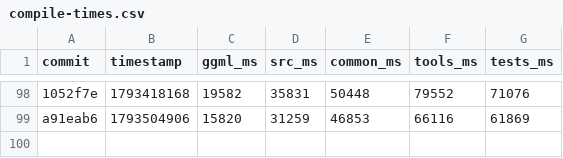
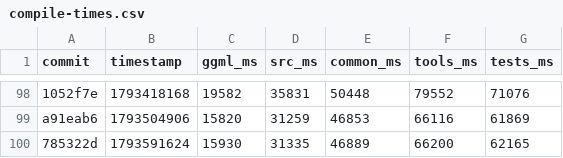
Before and after one commit to ggml-org/llama.cpp-dev, a CSV file: compile-times.csv, drawn as a sheet; only a part is shown, gaps mark what is left out; the diff names each change by its address in the sheet, - before the commit and + after, or states it on an @@ line.

```diff
--- a/compile-times.csv
+++ b/compile-times.csv
+row 100: 785322d | 1793591624 | 15930 | 31335 | 46889 | 66200 | 62165
```
Also changed, not shown: 2 other files.
